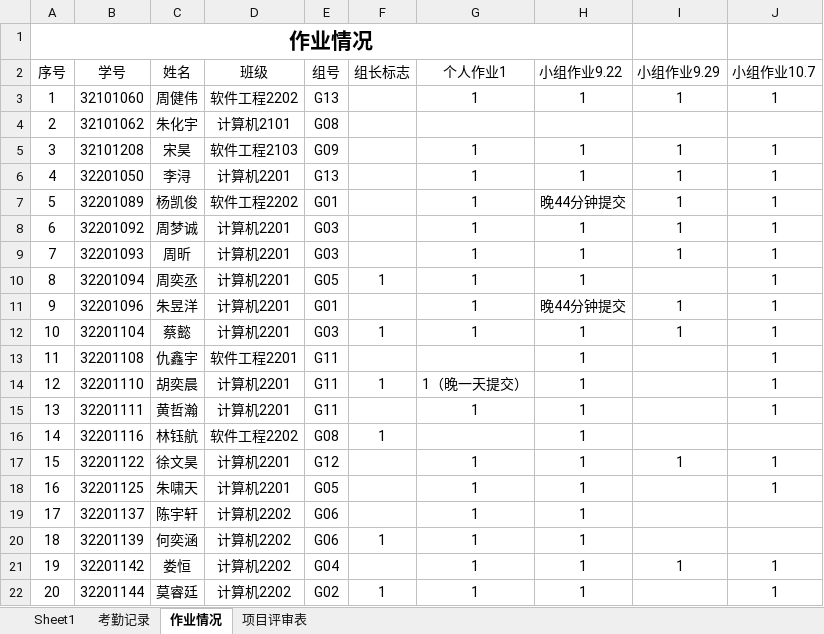
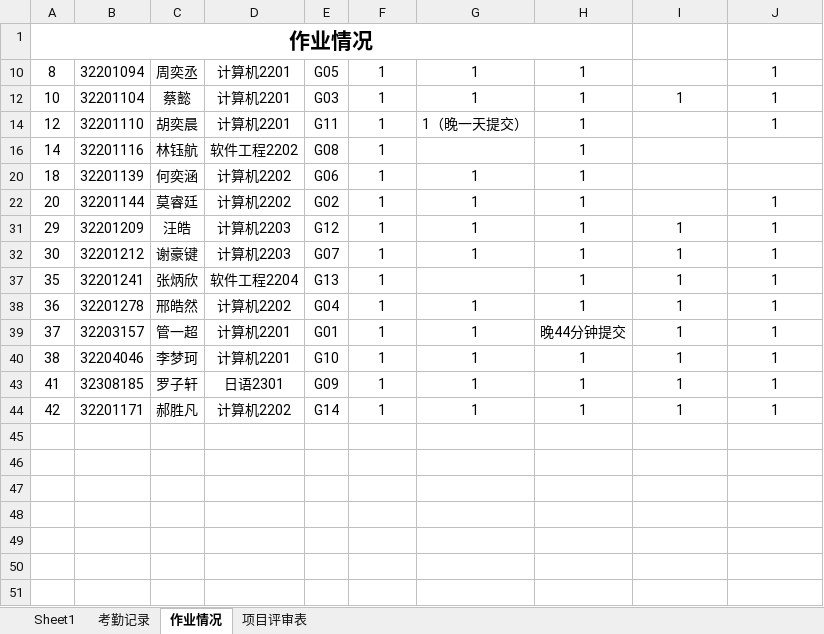
Before and after one commit to Tianmua0/2024-, an Excel workbook: 2024软件工程数据统计/课堂考核及成绩记载表9.24.xlsx, sheet 作业情况, drawn as a sheet; only a part is shown; the shorter side is filled out with more unchanged rows; values as stored, in another font and other column widths than the file's, no borders; the diff covers the shown part only; the diff names each change by its address in the sheet, - before the commit and + after, or states it on an @@ line.

Commit message:
课程考核及成绩记载表10.8

```diff
--- a/2024软件工程数据统计/课堂考核及成绩记载表9.24.xlsx (sheet 作业情况)
+++ b/2024软件工程数据统计/课堂考核及成绩记载表9.24.xlsx (sheet 作业情况)
@@ row 2 hidden: 序号 | 学号 | 姓名 | 班级 | 组号 | 组长标志 | 个人作业1 | 小组作业9.22 | 小组作业9.29 | 小组作业10.7 @@
@@ row 3 hidden: 1 | 32101060 | 周健伟 | 软件工程2202 | G13 |  | 1 | 1 | 1 | 1 @@
@@ row 4 hidden: 2 | 32101062 | 朱化宇 | 计算机2101 | G08 @@
@@ row 5 hidden: 3 | 32101208 | 宋昊 | 软件工程2103 | G09 |  | 1 | 1 | 1 | 1 @@
@@ row 6 hidden: 4 | 32201050 | 李浔 | 计算机2201 | G13 |  | 1 | 1 | 1 | 1 @@
@@ row 7 hidden: 5 | 32201089 | 杨凯俊 | 软件工程2202 | G01 |  | 1 | 晚44分钟提交 | 1 | 1 @@
@@ row 8 hidden: 6 | 32201092 | 周梦诚 | 计算机2201 | G03 |  | 1 | 1 | 1 | 1 @@
@@ row 9 hidden: 7 | 32201093 | 周昕 | 计算机2201 | G03 |  | 1 | 1 | 1 | 1 @@
@@ row 11 hidden: 9 | 32201096 | 朱昱洋 | 计算机2201 | G01 |  | 1 | 晚44分钟提交 | 1 | 1 @@
@@ row 13 hidden: 11 | 32201108 | 仇鑫宇 | 软件工程2201 | G11 |  |  | 1 |  | 1 @@
@@ row 15 hidden: 13 | 32201111 | 黄哲瀚 | 计算机2201 | G11 |  | 1 | 1 |  | 1 @@
@@ row 17 hidden: 15 | 32201122 | 徐文昊 | 计算机2201 | G12 |  | 1 | 1 | 1 | 1 @@
@@ row 18 hidden: 16 | 32201125 | 朱啸天 | 计算机2201 | G05 |  | 1 | 1 |  | 1 @@
@@ row 19 hidden: 17 | 32201137 | 陈宇轩 | 计算机2202 | G06 |  | 1 | 1 @@
@@ row 21 hidden: 19 | 32201142 | 娄恒 | 计算机2202 | G04 |  | 1 | 1 | 1 | 1 @@
```
Also changed, not shown: 17 hidden or unhidden rows elsewhere in this sheet, sheet 项目评审表, sheet 考勤记录.
